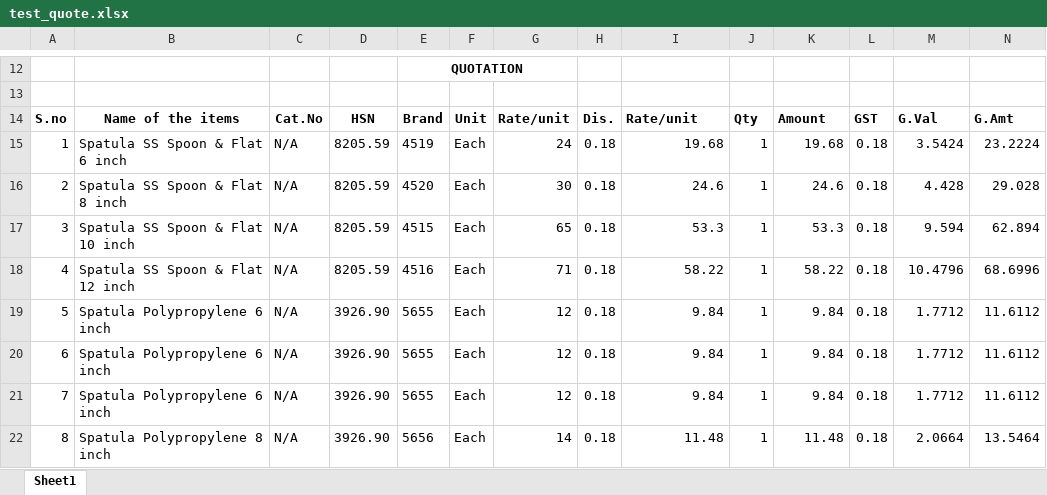
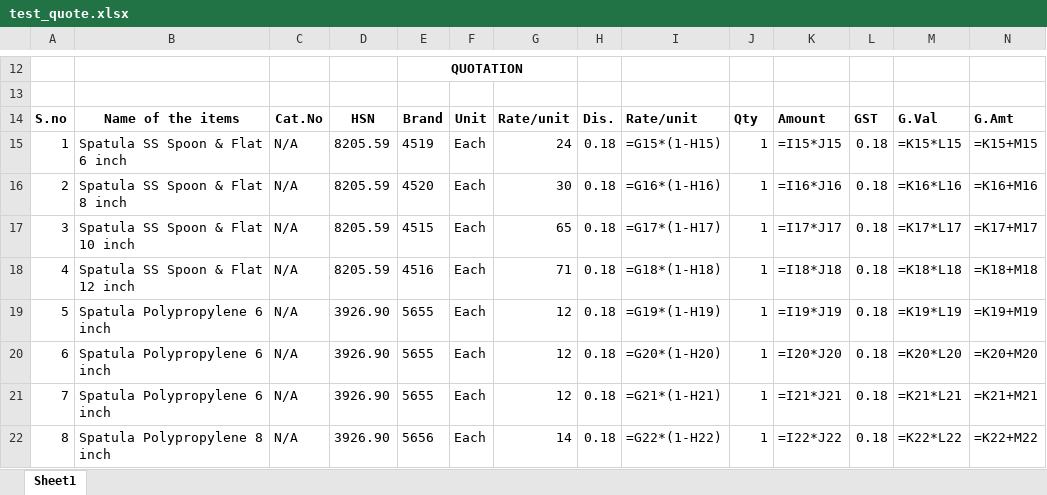
Before and after one commit to datandleorg/chatkit-kavin-scientific, an Excel workbook: mcp/test_quote.xlsx, sheet Sheet1, drawn as a sheet; only a part is shown, gaps mark what is left out; values as stored, in another font and other column widths than the file's, no borders; formulas are shown in place of their values; charts and pictures not drawn; the diff covers the shown part only; the diff names each change by its address in the sheet, - before the commit and + after, or states it on an @@ line.

```diff
--- a/mcp/test_quote.xlsx (sheet Sheet1)
+++ b/mcp/test_quote.xlsx (sheet Sheet1)
-I15: 19.68
+I15: =G15*(1-H15)
-K15: 19.68
+K15: =I15*J15
-M15: 3.5424
+M15: =K15*L15
-N15: 23.2224
+N15: =K15+M15
-I16: 24.6
+I16: =G16*(1-H16)
-K16: 24.6
+K16: =I16*J16
-M16: 4.428
+M16: =K16*L16
-N16: 29.028
+N16: =K16+M16
-I17: 53.3
+I17: =G17*(1-H17)
-K17: 53.3
+K17: =I17*J17
-M17: 9.594
+M17: =K17*L17
-N17: 62.894
+N17: =K17+M17
-I18: 58.22
+I18: =G18*(1-H18)
-K18: 58.22
+K18: =I18*J18
-M18: 10.4796
+M18: =K18*L18
-N18: 68.6996
+N18: =K18+M18
-I19: 9.84
+I19: =G19*(1-H19)
-K19: 9.84
+K19: =I19*J19
-M19: 1.7712
+M19: =K19*L19
-N19: 11.6112
+N19: =K19+M19
-I20: 9.84
+I20: =G20*(1-H20)
-K20: 9.84
+K20: =I20*J20
-M20: 1.7712
+M20: =K20*L20
-N20: 11.6112
+N20: =K20+M20
-I21: 9.84
+I21: =G21*(1-H21)
-K21: 9.84
+K21: =I21*J21
-M21: 1.7712
+M21: =K21*L21
-N21: 11.6112
+N21: =K21+M21
-I22: 11.48
+I22: =G22*(1-H22)
-K22: 11.48
+K22: =I22*J22
-M22: 2.0664
+M22: =K22*L22
-N22: 13.5464
+N22: =K22+M22
```
Also changed, not shown: 29 edited cells elsewhere in this sheet, mcp/Quote_Formic_Acid_2025-10-27.xlsx, 21 other files.
